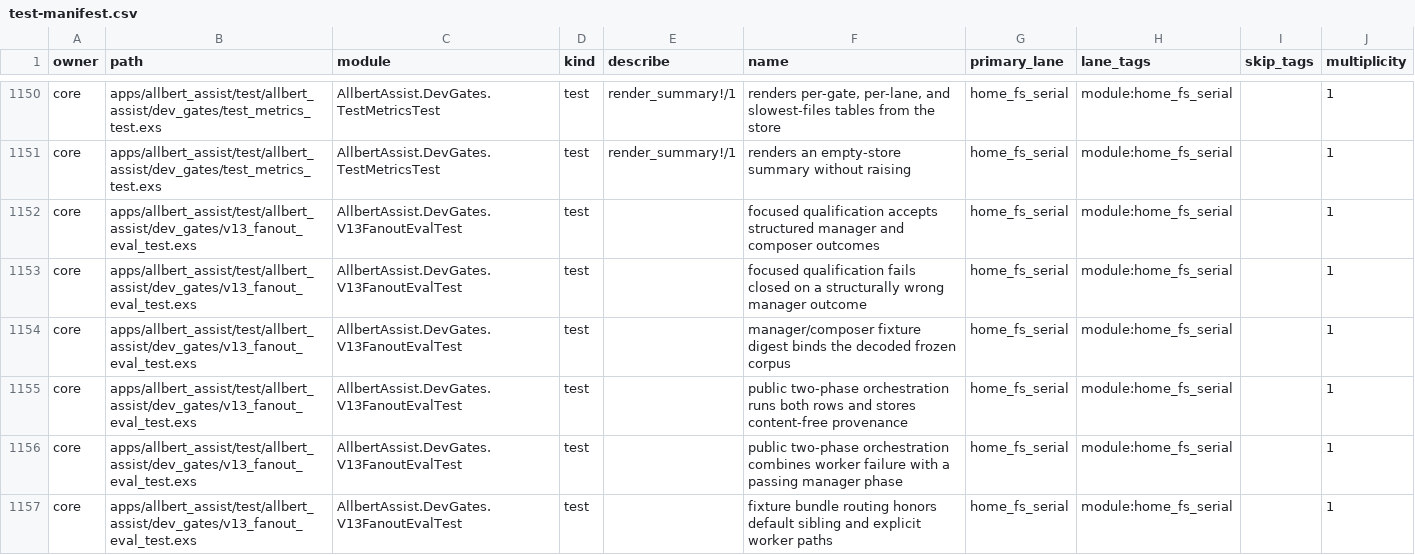
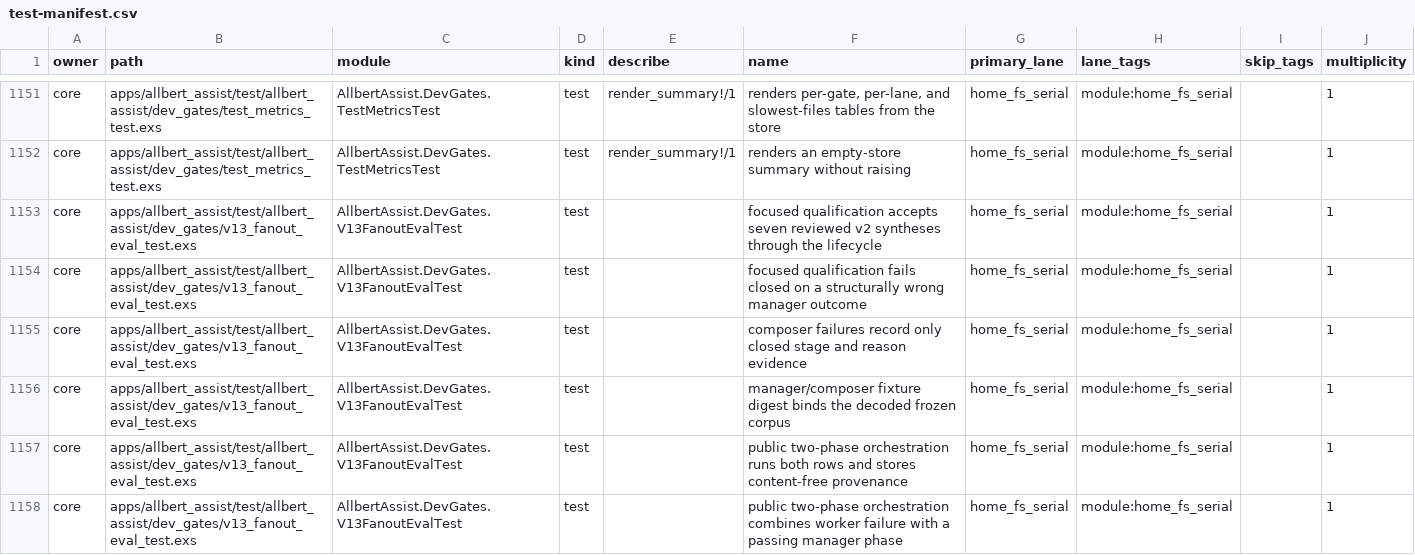
Before and after one commit to lexlapax/allbert-assist, a CSV file: docs/validation/test-manifest.csv, drawn as a sheet; only a part is shown, gaps mark what is left out; the shorter side is filled out with more unchanged rows; the diff covers the shown part only.

Commit message:
1.3.0 M9.b.4.2-M9.b.5.2 close focused contract rejoin

```diff
--- a/docs/validation/test-manifest.csv
+++ b/docs/validation/test-manifest.csv
@@ -1151,4 +1152,5 @@
 "core","apps/allbert_assist/test/allbert_assist/dev_gates/test_metrics_test.exs","AllbertAssist.DevGates.TestMetricsTest","test","render_summary!/1","renders an empty-store summary without raising","home_fs_serial","module:home_fs_serial","","1"
-"core","apps/allbert_assist/test/allbert_assist/dev_gates/v13_fanout_eval_test.exs","AllbertAssist.DevGates.V13FanoutEvalTest","test","","focused qualification accepts structured manager and composer outcomes","home_fs_serial","module:home_fs_serial","","1"
+"core","apps/allbert_assist/test/allbert_assist/dev_gates/v13_fanout_eval_test.exs","AllbertAssist.DevGates.V13FanoutEvalTest","test","","focused qualification accepts seven reviewed v2 syntheses through the lifecycle","home_fs_serial","module:home_fs_serial","","1"
 "core","apps/allbert_assist/test/allbert_assist/dev_gates/v13_fanout_eval_test.exs","AllbertAssist.DevGates.V13FanoutEvalTest","test","","focused qualification fails closed on a structurally wrong manager outcome","home_fs_serial","module:home_fs_serial","","1"
+"core","apps/allbert_assist/test/allbert_assist/dev_gates/v13_fanout_eval_test.exs","AllbertAssist.DevGates.V13FanoutEvalTest","test","","composer failures record only closed stage and reason evidence","home_fs_serial","module:home_fs_serial","","1"
 "core","apps/allbert_assist/test/allbert_assist/dev_gates/v13_fanout_eval_test.exs","AllbertAssist.DevGates.V13FanoutEvalTest","test","","manager/composer fixture digest binds the decoded frozen corpus","home_fs_serial","module:home_fs_serial","","1"
```
Also changed, not shown: 7 added rows, 1 removed row and 3 edited cells elsewhere in this file, 24 other files.
